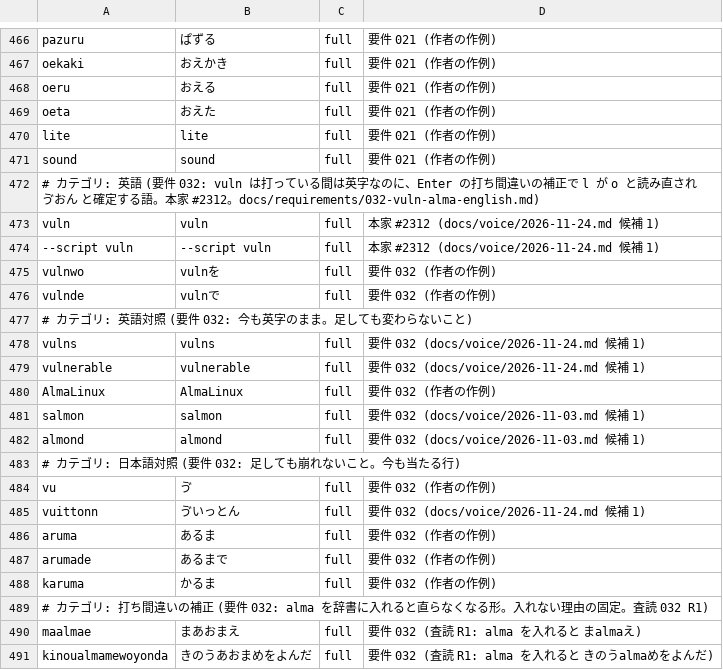
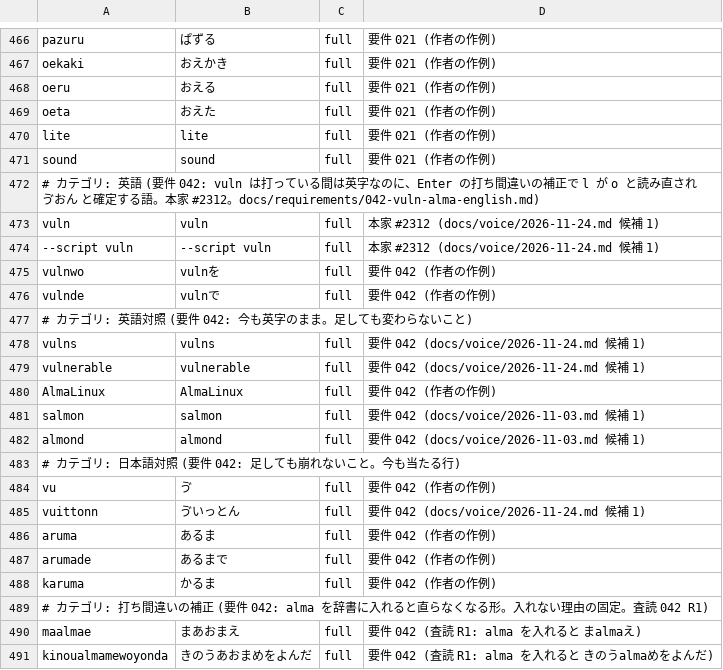
Before and after one commit to whitewater-png/Meltype-for-Mac, a TSV file: eval/cases/short-words-in-english.tsv, drawn as a sheet; only a part is shown, gaps mark what is left out.

Commit message:
要件番号の付け替え: PR #33 の 031 → 041、PR #34 の 032 → 042 (main の要件 031・032 と重なるため)
docs/requirements の 2 文書を git mv。見出し・「要件 NN」・テスト名 (Req041_…・Req042_…)・eval TSV の出典欄・AGENT_STATE・LESSONS・README を更新し、README に 041 の行を新設。ブランチ名 req/031-…・req/032-… と PR 番号は変えない。

```diff
--- a/eval/cases/short-words-in-english.tsv
+++ b/eval/cases/short-words-in-english.tsv
@@ -471,21 +471,21 @@ lite	lite	full	要件 021 (作者の作例)
 sound	sound	full	要件 021 (作者の作例)
-# カテゴリ: 英語 (要件 032: vuln は打っている間は英字なのに、Enter の打ち間違いの補正で l が o と読み直され ゔおん と確定する語。本家 #2312。docs/requirements/032-vuln-alma-english.md)
+# カテゴリ: 英語 (要件 042: vuln は打っている間は英字なのに、Enter の打ち間違いの補正で l が o と読み直され ゔおん と確定する語。本家 #2312。docs/requirements/042-vuln-alma-english.md)
 vuln	vuln	full	本家 #2312 (docs/voice/2026-11-24.md 候補 1)
 --script vuln	--script vuln	full	本家 #2312 (docs/voice/2026-11-24.md 候補 1)
-vulnwo	vulnを	full	要件 032 (作者の作例)
-vulnde	vulnで	full	要件 032 (作者の作例)
-# カテゴリ: 英語対照 (要件 032: 今も英字のまま。足しても変わらないこと)
-vulns	vulns	full	要件 032 (docs/voice/2026-11-24.md 候補 1)
-vulnerable	vulnerable	full	要件 032 (docs/voice/2026-11-24.md 候補 1)
-AlmaLinux	AlmaLinux	full	要件 032 (作者の作例)
-salmon	salmon	full	要件 032 (docs/voice/2026-11-03.md 候補 1)
-almond	almond	full	要件 032 (docs/voice/2026-11-03.md 候補 1)
-# カテゴリ: 日本語対照 (要件 032: 足しても崩れないこと。今も当たる行)
-vu	ゔ	full	要件 032 (作者の作例)
-vuittonn	ゔいっとん	full	要件 032 (docs/voice/2026-11-24.md 候補 1)
-aruma	あるま	full	要件 032 (作者の作例)
-arumade	あるまで	full	要件 032 (作者の作例)
-karuma	かるま	full	要件 032 (作者の作例)
-# カテゴリ: 打ち間違いの補正 (要件 032: alma を辞書に入れると直らなくなる形。入れない理由の固定。査読 032 R1)
-maalmae	まあおまえ	full	要件 032 (査読 R1: alma を入れると まalmaえ)
-kinoualmamewoyonda	きのうあおまめをよんだ	full	要件 032 (査読 R1: alma を入れると きのうalmaめをよんだ)
+vulnwo	vulnを	full	要件 042 (作者の作例)
+vulnde	vulnで	full	要件 042 (作者の作例)
+# カテゴリ: 英語対照 (要件 042: 今も英字のまま。足しても変わらないこと)
+vulns	vulns	full	要件 042 (docs/voice/2026-11-24.md 候補 1)
+vulnerable	vulnerable	full	要件 042 (docs/voice/2026-11-24.md 候補 1)
+AlmaLinux	AlmaLinux	full	要件 042 (作者の作例)
+salmon	salmon	full	要件 042 (docs/voice/2026-11-03.md 候補 1)
+almond	almond	full	要件 042 (docs/voice/2026-11-03.md 候補 1)
+# カテゴリ: 日本語対照 (要件 042: 足しても崩れないこと。今も当たる行)
+vu	ゔ	full	要件 042 (作者の作例)
+vuittonn	ゔいっとん	full	要件 042 (docs/voice/2026-11-24.md 候補 1)
+aruma	あるま	full	要件 042 (作者の作例)
+arumade	あるまで	full	要件 042 (作者の作例)
+karuma	かるま	full	要件 042 (作者の作例)
+# カテゴリ: 打ち間違いの補正 (要件 042: alma を辞書に入れると直らなくなる形。入れない理由の固定。査読 042 R1)
+maalmae	まあおまえ	full	要件 042 (査読 R1: alma を入れると まalmaえ)
+kinoualmamewoyonda	きのうあおまめをよんだ	full	要件 042 (査読 R1: alma を入れると きのうalmaめをよんだ)
```
Also changed, not shown: eval/cases/upstream-guards-1123.tsv, 6 other files.
